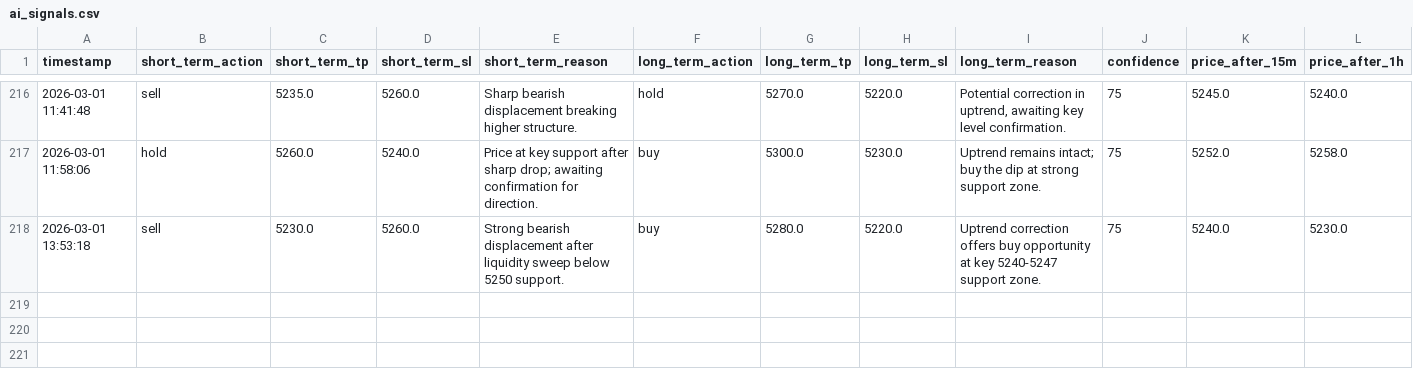
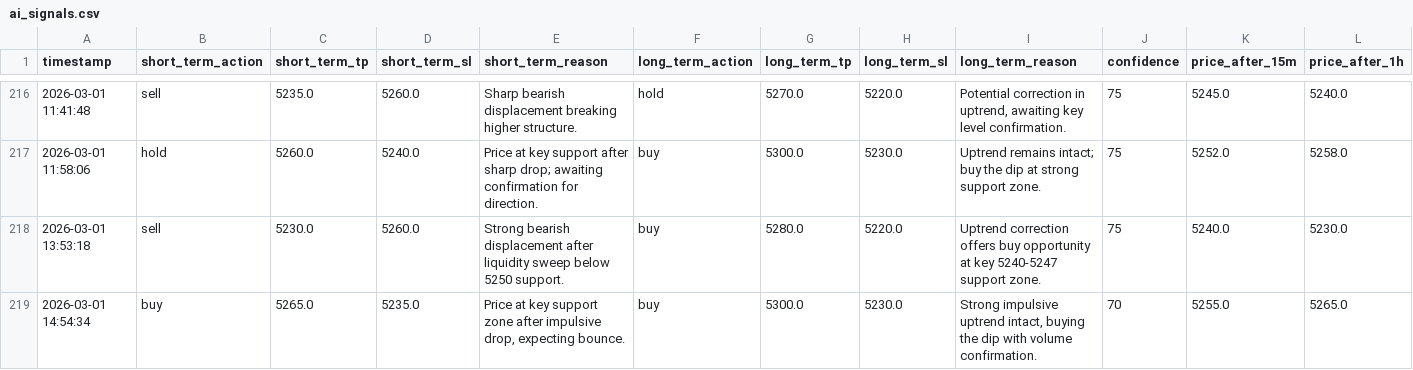
Before and after one commit to jjlabor832026-ui/ai-xau-signals, a CSV file: ai_signals.csv, drawn as a sheet; only a part is shown, gaps mark what is left out; rows hold the shown columns only; the diff names each change by its address in the sheet, - before the commit and + after, or states it on an @@ line.

```diff
--- a/ai_signals.csv
+++ b/ai_signals.csv
+row 219: 2026-03-01 14:54:34 | buy | 5265.0 | 5235.0 | Price at key support zone after impulsive drop, expecting bounce. | buy | 5300.0 | 5230.0 | Strong impulsive uptrend intact, buying the dip with volume confirmation. | 70 | 5255.0 | 5265.0
```
